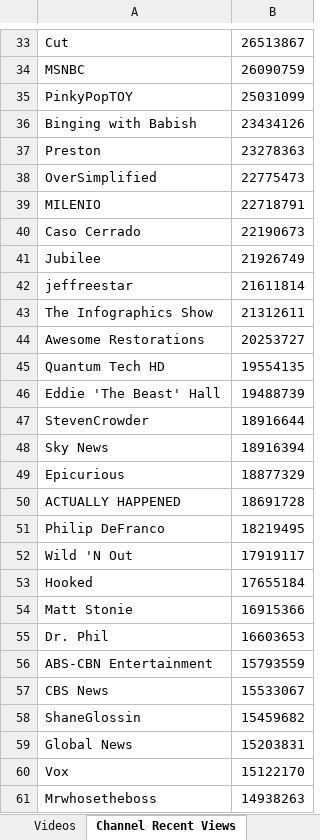
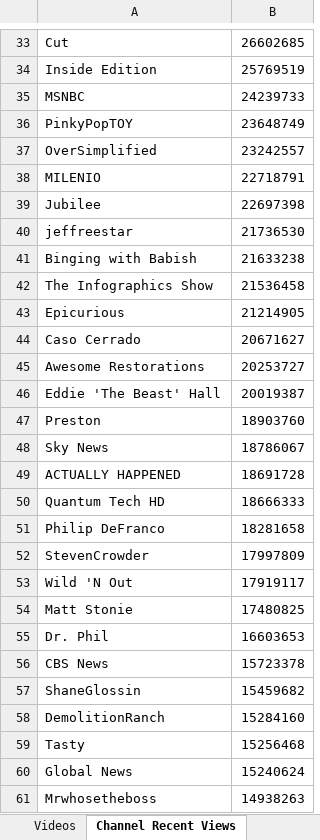
Before and after one commit to pnbt/youtube-transparency, an Excel workbook: app/assets/data/info/evo-us-info-month-v.xlsx, sheet Channel Recent Views, drawn as a sheet; only a part is shown, gaps mark what is left out; values as stored, in another font and other column widths than the file's, no borders; removed rows and columns are numbered as before the commit, all else as after; the diff covers the shown part only; the diff names each change by its address in the sheet, - before the commit and + after, or states it on an @@ line.

```diff
--- a/app/assets/data/info/evo-us-info-month-v.xlsx (sheet Channel Recent Views)
+++ b/app/assets/data/info/evo-us-info-month-v.xlsx (sheet Channel Recent Views)
-B33: 26513867
+B33: 26602685
+row 34: Inside Edition | 25769519
-B35: 26090759
+B35: 24239733
-B36: 25031099
+B36: 23648749
-row 36: Binging with Babish | 23434126
-row 37: Preston | 23278363
-B37: 22775473
+B37: 23242557
-row 40: Caso Cerrado | 22190673
-B39: 21926749
+B39: 22697398
-B40: 21611814
+B40: 21736530
+row 41: Binging with Babish | 21633238
-B42: 21312611
+B42: 21536458
+row 43: Epicurious | 21214905
+row 44: Caso Cerrado | 20671627
-row 45: Quantum Tech HD | 19554135
-B46: 19488739
+B46: 20019387
-row 47: StevenCrowder | 18916644
+row 47: Preston | 18903760
-B48: 18916394
+B48: 18786067
-row 49: Epicurious | 18877329
+row 50: Quantum Tech HD | 18666333
-B51: 18219495
+B51: 18281658
+row 52: StevenCrowder | 17997809
-row 53: Hooked | 17655184
-B54: 16915366
+B54: 17480825
-row 56: ABS-CBN Entertainment | 15793559
-B56: 15533067
+B56: 15723378
+row 58: DemolitionRanch | 15284160
+row 59: Tasty | 15256468
-B60: 15203831
+B60: 15240624
-row 60: Vox | 15122170
```
Also changed, not shown: 287 added rows, 282 removed rows and 62 edited cells elsewhere in this sheet, sheet Videos, app/assets/data/info/evo-us-info-3days-r.xlsx, app/assets/data/info/evo-us-info-3days-v.xlsx, 15 other files.
